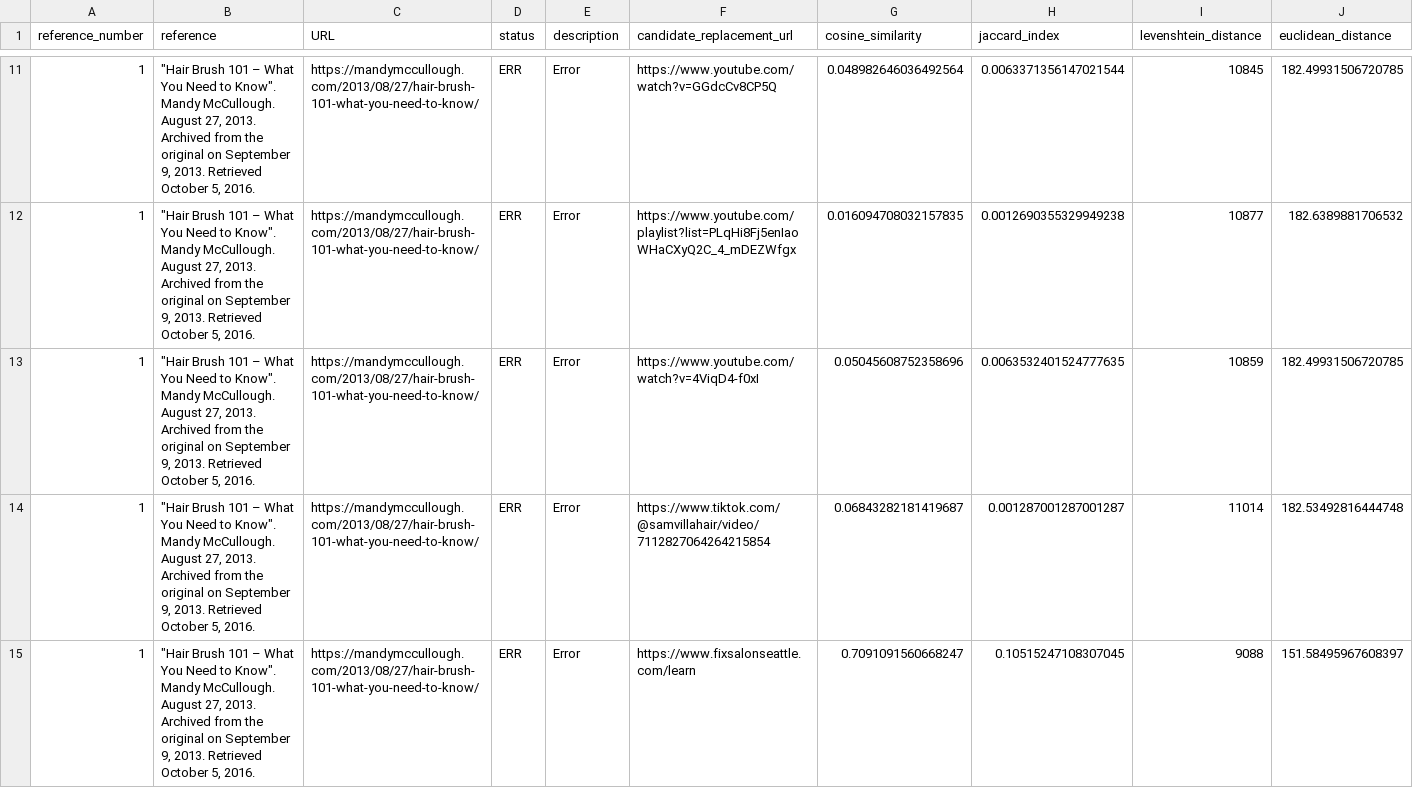
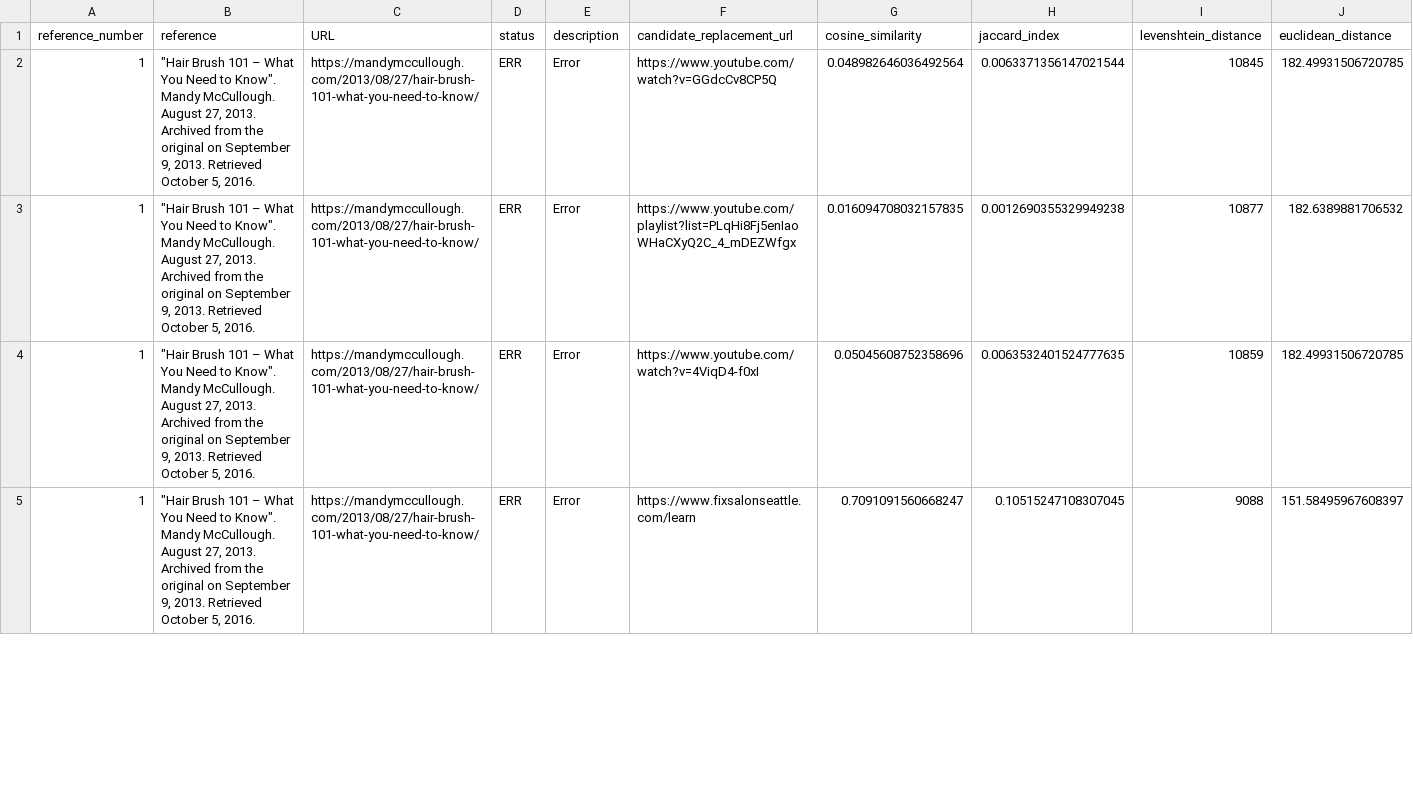
Before and after one commit to gattmuilloty/Wikipedia-References-Tool, a CSV file: exports/wikipedia_reference_tool_candidate_URLs_hair_brush.csv, drawn as a sheet; only a part is shown, gaps mark what is left out; the diff covers the shown part only.

```diff
--- a/exports/wikipedia_reference_tool_candidate_URLs_hair_brush.csv
+++ b/exports/wikipedia_reference_tool_candidate_URLs_hair_brush.csv
@@ -13,3 +4,2 @@ reference_number,reference,URL,status,description,candidate_replacement_url,cosi
 1,"""Hair Brush 101 – What You Need to Know"". Mandy McCullough. August 27, 2013. Archived from the original on September 9, 2013. Retrieved October 5, 2016.",https://mandymccullough.com/2013/08/27/hair-brush-101-what-you-need-to-know/,ERR,Error,https://www.youtube.com/watch?v=4ViqD4-f0xI,0.05045608752358696,0.0063532401524777635,10859,182.49931506720785
-1,"""Hair Brush 101 – What You Need to Know"". Mandy McCullough. August 27, 2013. Archived from the original on September 9, 2013. Retrieved October 5, 2016.",https://mandymccullough.com/2013/08/27/hair-brush-101-what-you-need-to-know/,ERR,Error,https://www.tiktok.com/@samvillahair/video/7112827064264215854,0.06843282181419687,0.001287001287001287,11014,182.53492816444748
 1,"""Hair Brush 101 – What You Need to Know"". Mandy McCullough. August 27, 2013. Archived from the original on September 9, 2013. Retrieved October 5, 2016.",https://mandymccullough.com/2013/08/27/hair-brush-101-what-you-need-to-know/,ERR,Error,https://www.fixsalonseattle.com/learn,0.7091091560668247,0.10515247108307045,9088,151.58495967608397
```
Also changed, not shown: 1 added row, 11 removed rows and 5 edited cells elsewhere in this file, exports/wikipedia_reference_tool_candidate_URLs_container.csv, exports/wikipedia_reference_tool_candidate_URLs_soap.csv, 6 other files.
